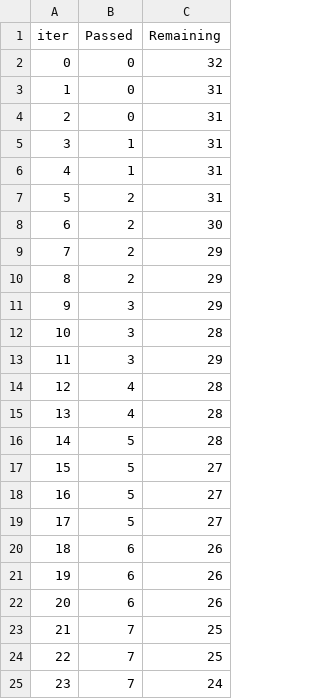
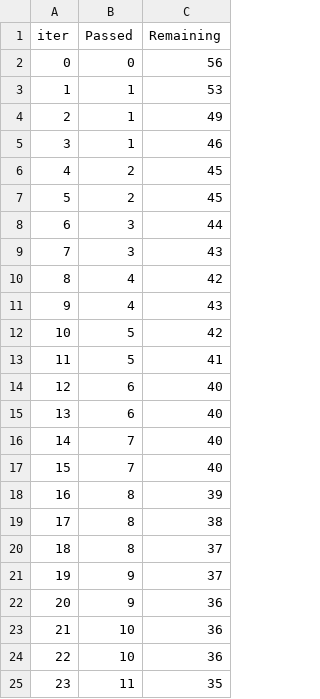
Before and after one commit to krushil34/mlproject, a TSV file: catboost_info/time_left.tsv, drawn as a sheet; only a part is shown; the diff covers the shown part only.

```diff
--- a/catboost_info/time_left.tsv
+++ b/catboost_info/time_left.tsv
@@ -1,25 +1,25 @@
 iter	Passed	Remaining
-0	0	32
-1	0	31
-2	0	31
-3	1	31
-4	1	31
-5	2	31
-6	2	30
-7	2	29
-8	2	29
-9	3	29
-10	3	28
-11	3	29
-12	4	28
-13	4	28
-14	5	28
-15	5	27
-16	5	27
-17	5	27
-18	6	26
-19	6	26
-20	6	26
-21	7	25
-22	7	25
-23	7	24
+0	0	56
+1	1	53
+2	1	49
+3	1	46
+4	2	45
+5	2	45
+6	3	44
+7	3	43
+8	4	42
+9	4	43
+10	5	42
+11	5	41
+12	6	40
+13	6	40
+14	7	40
+15	7	40
+16	8	39
+17	8	38
+18	8	37
+19	9	37
+20	9	36
+21	10	36
+22	10	36
+23	11	35
```
Also changed, not shown: 148 edited cells elsewhere in this file, 6 other files.
